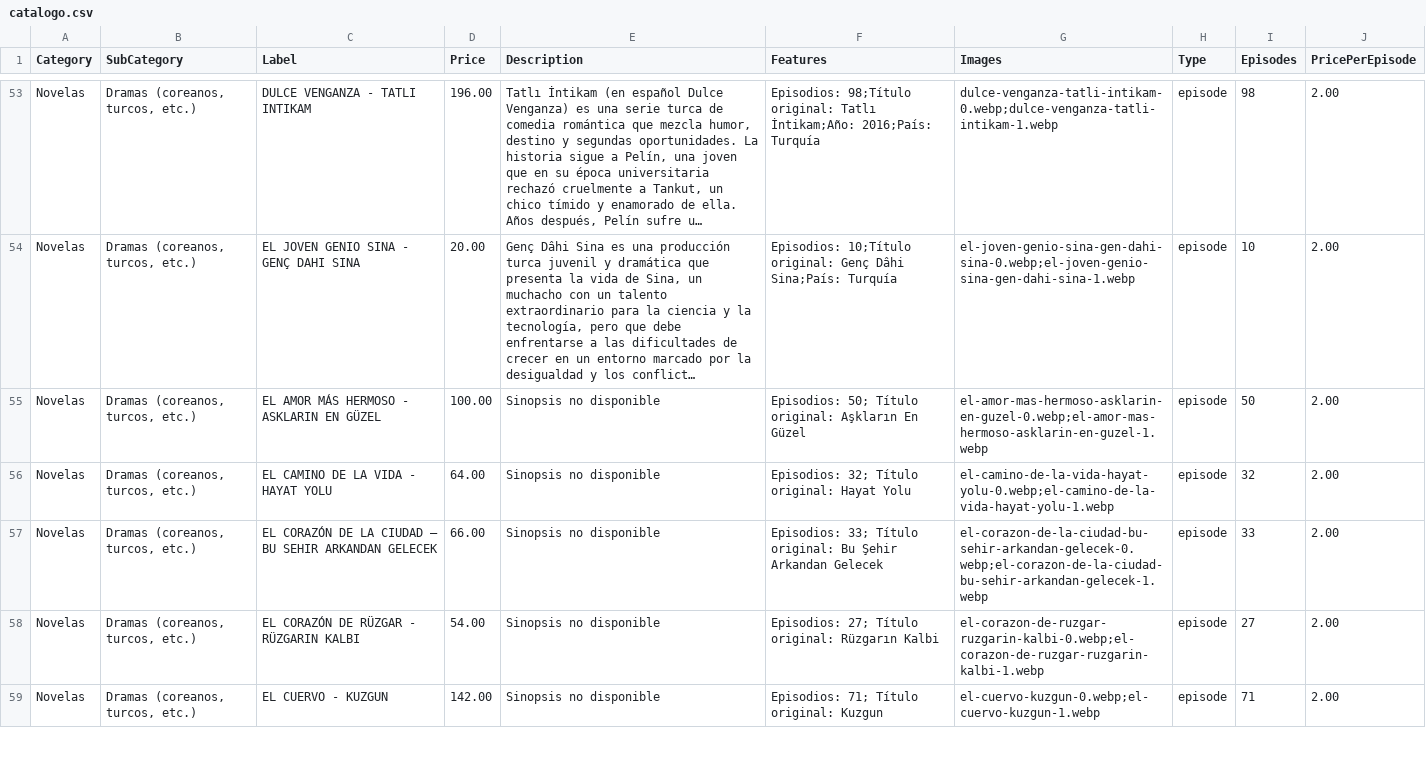
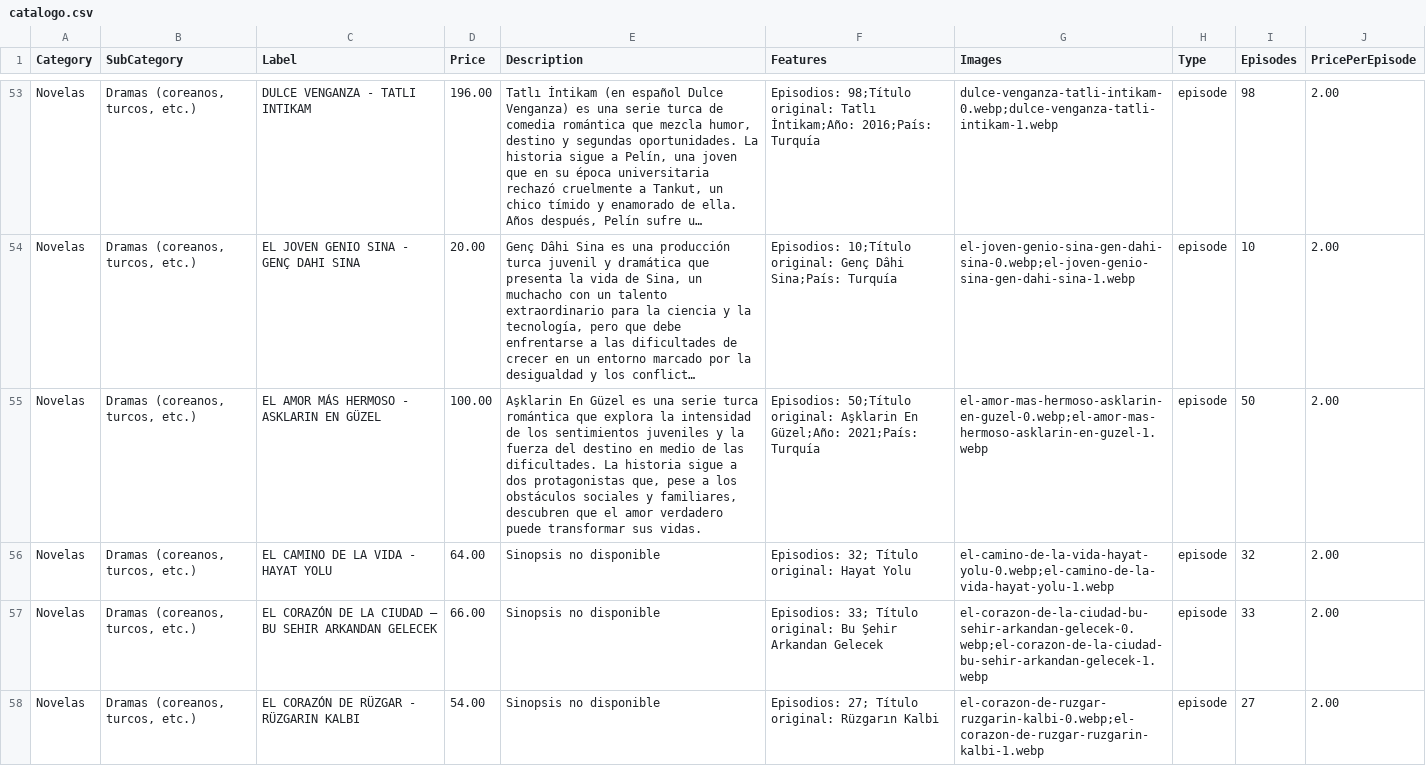
Before and after one commit to suarezangulo/MERCADO, a CSV file: data/catalogo.csv, drawn as a sheet; only a part is shown, gaps mark what is left out; the shorter side is filled out with more unchanged rows; long unchanged cells end in …; the diff names each change by its address in the sheet, - before the commit and + after, or states it on an @@ line.

Commit message:
Actualizar catálogo desde panel de administración

```diff
--- a/data/catalogo.csv
+++ b/data/catalogo.csv
-E55 (Description): Sinopsis no disponible
+E55 (Description): Aşklarin En Güzel es una serie turca romántica que explora la intensidad de los sentimientos juveniles y la fuerza del destino en medio de las dificultades. La historia sigue a dos protagonistas que, pese a los obstáculos sociales y familiares, descubren que el amor verdadero puede transformar sus vidas.
-F55 (Features): Episodios: 50; Título original: Aşkların En Güzel
+F55 (Features): Episodios: 50;Título original: Aşklarin En Güzel;Año: 2021;País: Turquía
```
